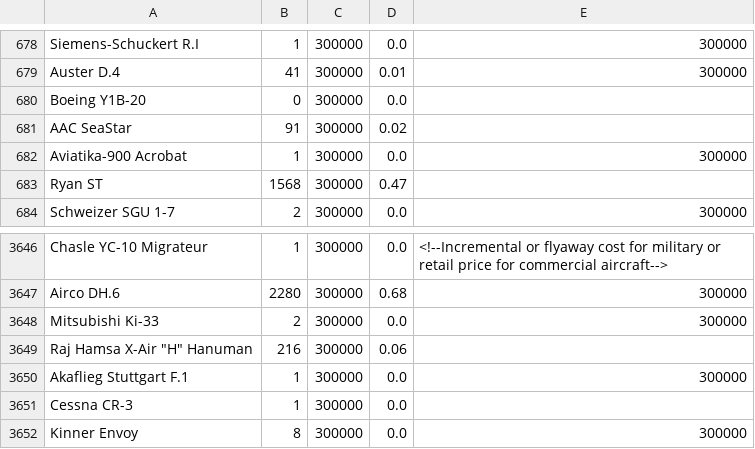
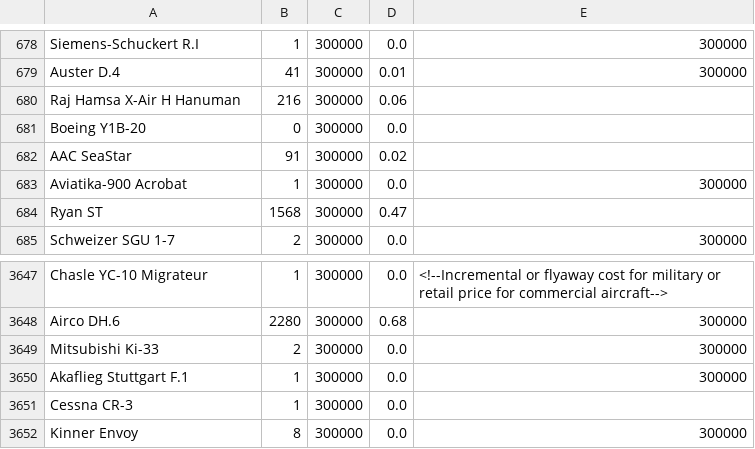
Before and after one commit to pdg137/100aircraft, a CSV file: values.csv, drawn as a sheet; only a part is shown, gaps mark what is left out.

```diff
--- a/values.csv
+++ b/values.csv
@@ -679,2 +679,3 @@ Siemens-Schuckert R.I,1,300000,0.0,300000
 Auster D.4,41,300000,0.01,300000
+Raj Hamsa X-Air H Hanuman,216,300000,0.06,""
 Boeing Y1B-20,0,300000,0.0,""
@@ -3648,3 +3649,2 @@ Airco DH.6,2280,300000,0.68,300000
 Mitsubishi Ki-33,2,300000,0.0,300000
-"Raj Hamsa X-Air ""H"" Hanuman",216,300000,0.06,""
 Akaflieg Stuttgart F.1,1,300000,0.0,300000
```
Also changed, not shown: 14 other files.
